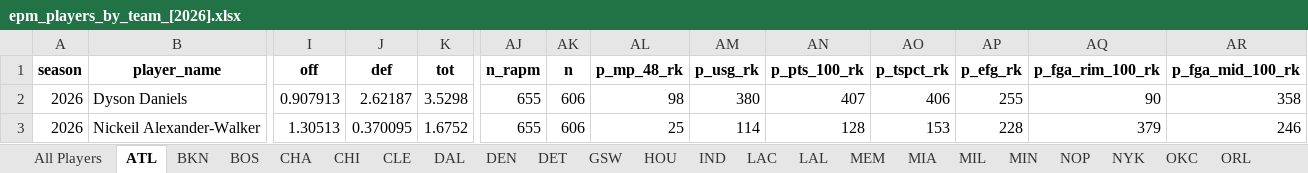
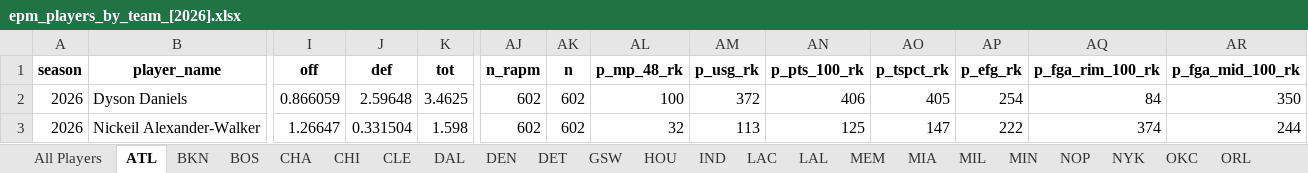
Before and after one commit to JadenDabreo/PlayerValue, an Excel workbook: EPM_stats/epm_players_by_team_[2026].xlsx, sheet ATL, drawn as a sheet; only a part is shown, gaps mark what is left out; values as stored, in another font and other column widths than the file's, no borders; the diff covers the shown part only; the diff names each change by its address in the sheet, - before the commit and + after, or states it on an @@ line.

```diff
--- a/EPM_stats/epm_players_by_team_[2026].xlsx (sheet ATL)
+++ b/EPM_stats/epm_players_by_team_[2026].xlsx (sheet ATL)
-I2 (off): 0.907913
+I2 (off): 0.866059
-J2 (def): 2.62187
+J2 (def): 2.59648
-K2 (tot): 3.5298
+K2 (tot): 3.4625
-AJ2:AJ3 (n_rapm): 655
+AJ2:AJ3 (n_rapm): 602
-AK2:AK3 (n): 606
+AK2:AK3 (n): 602
-AL2 (p_mp_48_rk): 98
+AL2 (p_mp_48_rk): 100
-AM2 (p_usg_rk): 380
+AM2 (p_usg_rk): 372
-AN2 (p_pts_100_rk): 407
+AN2 (p_pts_100_rk): 406
-AO2 (p_tspct_rk): 406
+AO2 (p_tspct_rk): 405
-AP2 (p_efg_rk): 255
+AP2 (p_efg_rk): 254
-AQ2 (p_fga_rim_100_rk): 90
+AQ2 (p_fga_rim_100_rk): 84
-AR2 (p_fga_mid_100_rk): 358
+AR2 (p_fga_mid_100_rk): 350
-I3 (off): 1.30513
+I3 (off): 1.26647
-J3 (def): 0.370095
+J3 (def): 0.331504
-K3 (tot): 1.6752
+K3 (tot): 1.598
-AL3 (p_mp_48_rk): 25
+AL3 (p_mp_48_rk): 32
-AM3 (p_usg_rk): 114
+AM3 (p_usg_rk): 113
-AN3 (p_pts_100_rk): 128
+AN3 (p_pts_100_rk): 125
-AO3 (p_tspct_rk): 153
+AO3 (p_tspct_rk): 147
-AP3 (p_efg_rk): 228
+AP3 (p_efg_rk): 222
-AQ3 (p_fga_rim_100_rk): 379
+AQ3 (p_fga_rim_100_rk): 374
-AR3 (p_fga_mid_100_rk): 246
+AR3 (p_fga_mid_100_rk): 244
```
Also changed, not shown: 1 added row, 1 removed row and 1250 edited cells elsewhere in this sheet, sheet All Players, sheet CLE, sheet OKC, sheet SAS, sheet NYK, sheet MEM, 24 more sheets, Contracts/basketball_reference_contracts_with_teams.xlsx, DARKO_stats/darko_talent_processed_2026.xlsx, 8 other files.
